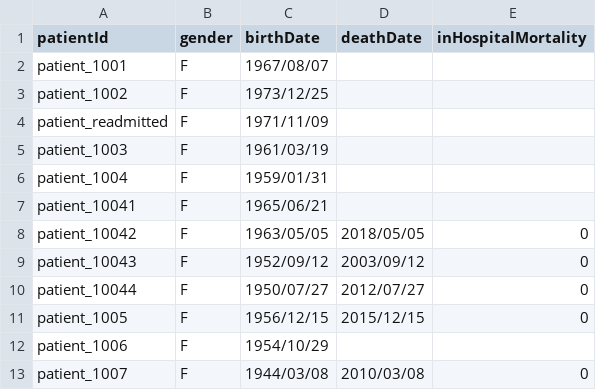
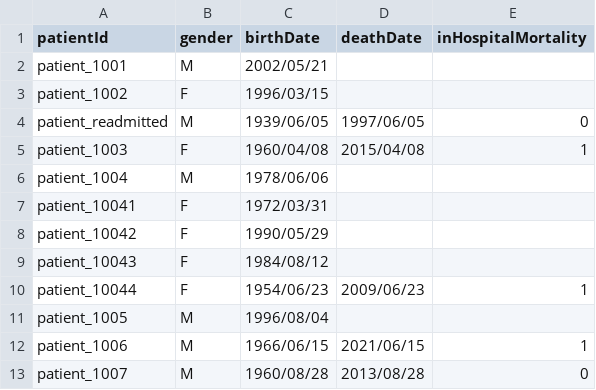
Before and after one commit to ddtxra/bsi-algo, a CSV file: praise-mds/PATIENTS.CSV, drawn as a sheet; only a part is shown; the diff covers the shown part only.

Commit message:
adding praise mds

```diff
--- a/praise-mds/PATIENTS.CSV
+++ b/praise-mds/PATIENTS.CSV
@@ -1,13 +1,13 @@
 patientId;gender;birthDate;deathDate;inHospitalMortality
-patient_1001;F;1967/08/07;;
-patient_1002;F;1973/12/25;;
-patient_readmitted;F;1971/11/09;;
-patient_1003;F;1961/03/19;;
-patient_1004;F;1959/01/31;;
-patient_10041;F;1965/06/21;;
-patient_10042;F;1963/05/05;2018/05/05;0
-patient_10043;F;1952/09/12;2003/09/12;0
-patient_10044;F;1950/07/27;2012/07/27;0
-patient_1005;F;1956/12/15;2015/12/15;0
-patient_1006;F;1954/10/29;;
-patient_1007;F;1944/03/08;2010/03/08;0
+patient_1001;M;2002/05/21;;
+patient_1002;F;1996/03/15;;
+patient_readmitted;M;1939/06/05;1997/06/05;0
+patient_1003;F;1960/04/08;2015/04/08;1
+patient_1004;M;1978/06/06;;
+patient_10041;F;1972/03/31;;
+patient_10042;F;1990/05/29;;
+patient_10043;F;1984/08/12;;
+patient_10044;F;1954/06/23;2009/06/23;1
+patient_1005;M;1996/08/04;;
+patient_1006;M;1966/06/15;2021/06/15;1
+patient_1007;M;1960/08/28;2013/08/28;0
```
Also changed, not shown: 122 edited cells elsewhere in this file, praise-mds/BLOODCULTURES.CSV, praise-mds/hob-output-expected-hobs-only.tsv, 2 other files.
